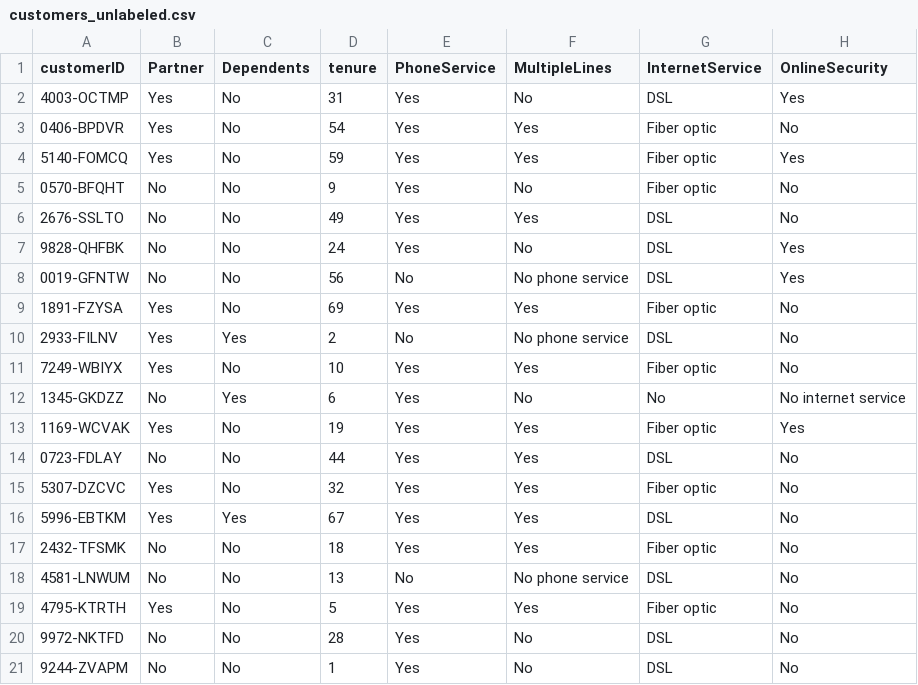
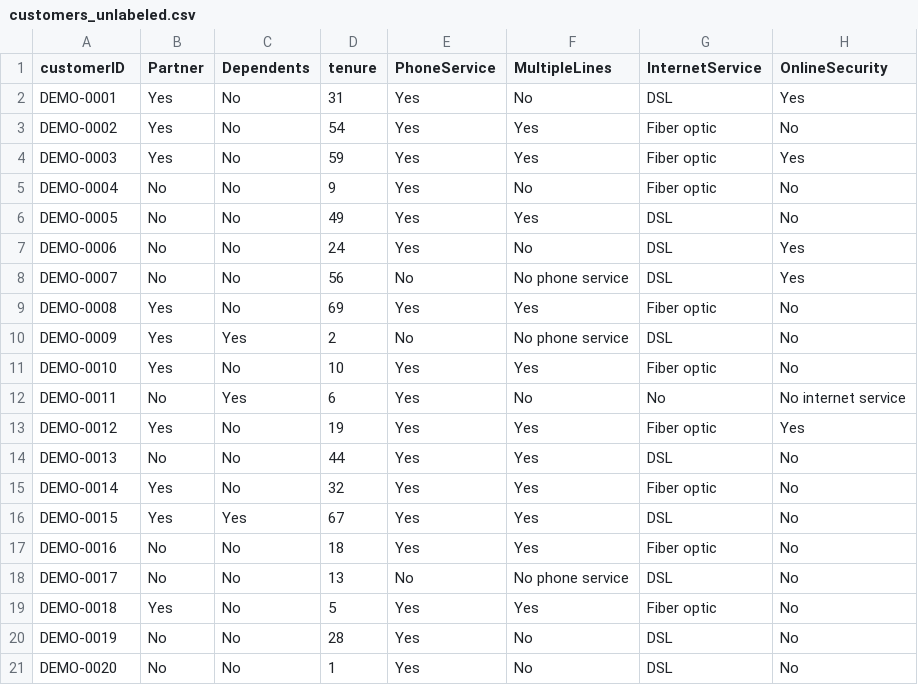
Before and after one commit to phong151104/BA, a CSV file: data/examples/customers_unlabeled.csv, drawn as a sheet; only a part is shown; the diff names each change by its address in the sheet, - before the commit and + after, or states it on an @@ line.

Commit message:
Make release checks portable and clean up the upload template
Store code hashes with forward slashes, write generated files with LF
endings and compare documents without line-ending noise. Keep committed
PDFs when Word or PowerPoint is missing and record which run they came
from. The upload template now uses new customer IDs. README covers
Python 3.13 on macOS/Linux, notebooks and the two-run check.

```diff
--- a/data/examples/customers_unlabeled.csv
+++ b/data/examples/customers_unlabeled.csv
-A2 (customerID): 4003-OCTMP
+A2 (customerID): DEMO-0001
-A3 (customerID): 0406-BPDVR
+A3 (customerID): DEMO-0002
-A4 (customerID): 5140-FOMCQ
+A4 (customerID): DEMO-0003
-A5 (customerID): 0570-BFQHT
+A5 (customerID): DEMO-0004
-A6 (customerID): 2676-SSLTO
+A6 (customerID): DEMO-0005
-A7 (customerID): 9828-QHFBK
+A7 (customerID): DEMO-0006
-A8 (customerID): 0019-GFNTW
+A8 (customerID): DEMO-0007
-A9 (customerID): 1891-FZYSA
+A9 (customerID): DEMO-0008
-A10 (customerID): 2933-FILNV
+A10 (customerID): DEMO-0009
-A11 (customerID): 7249-WBIYX
+A11 (customerID): DEMO-0010
-A12 (customerID): 1345-GKDZZ
+A12 (customerID): DEMO-0011
-A13 (customerID): 1169-WCVAK
+A13 (customerID): DEMO-0012
-A14 (customerID): 0723-FDLAY
+A14 (customerID): DEMO-0013
-A15 (customerID): 5307-DZCVC
+A15 (customerID): DEMO-0014
-A16 (customerID): 5996-EBTKM
+A16 (customerID): DEMO-0015
-A17 (customerID): 2432-TFSMK
+A17 (customerID): DEMO-0016
-A18 (customerID): 4581-LNWUM
+A18 (customerID): DEMO-0017
-A19 (customerID): 4795-KTRTH
+A19 (customerID): DEMO-0018
-A20 (customerID): 9972-NKTFD
+A20 (customerID): DEMO-0019
-A21 (customerID): 9244-ZVAPM
+A21 (customerID): DEMO-0020
```
Also changed, not shown: 14 other files.
